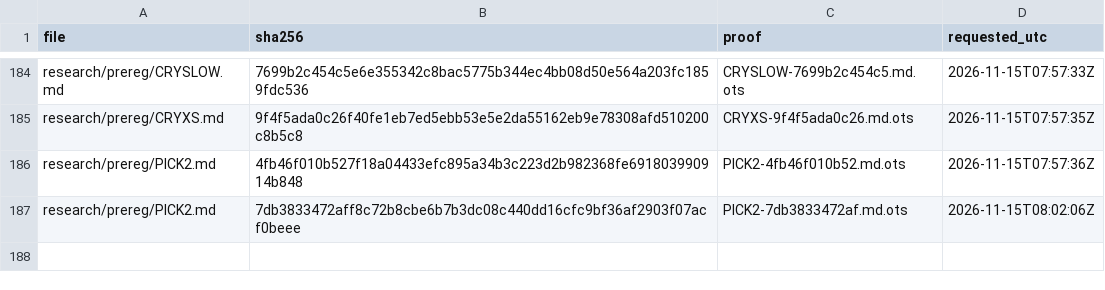
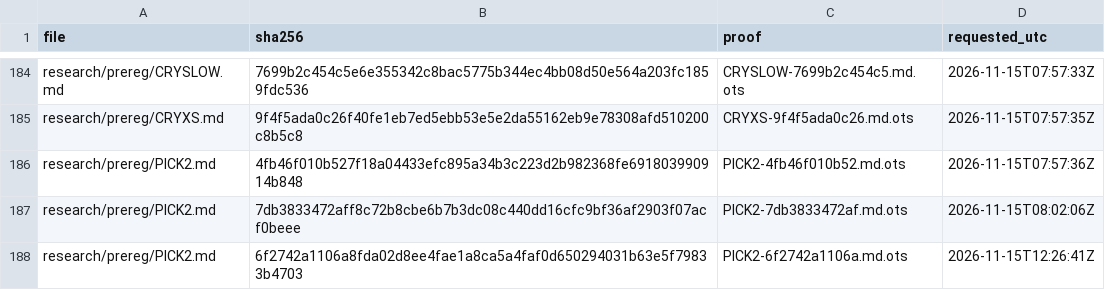
Before and after one commit to amit8f/edge-lab-public, a CSV file: timestamps/MANIFEST.csv, drawn as a sheet; only a part is shown, gaps mark what is left out.

```diff
--- a/timestamps/MANIFEST.csv
+++ b/timestamps/MANIFEST.csv
@@ -187 +187,2 @@ research/prereg/PICK2.md,4fb46f010b527f18a04433efc895a34b3c223d2b982368fe6918039
 research/prereg/PICK2.md,7db3833472aff8c72b8cbe6b7b3dc08c440dd16cfc9bf36af2903f07acf0beee,PICK2-7db3833472af.md.ots,2026-11-15T08:02:06Z
+research/prereg/PICK2.md,6f2742a1106a8fda02d8ee4fae1a8ca5a4faf0d650294031b63e5f79833b4703,PICK2-6f2742a1106a.md.ots,2026-11-15T12:26:41Z
```
Also changed, not shown: 19 other files.
